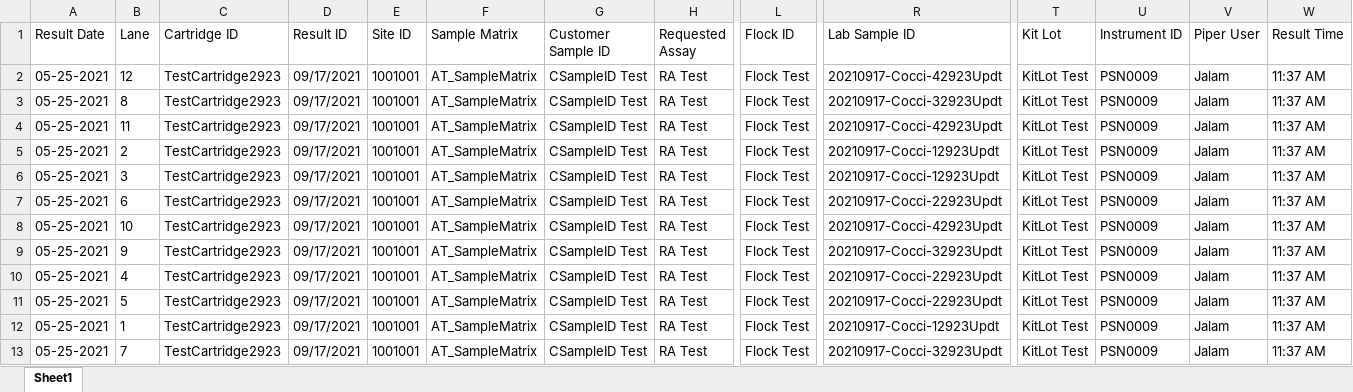
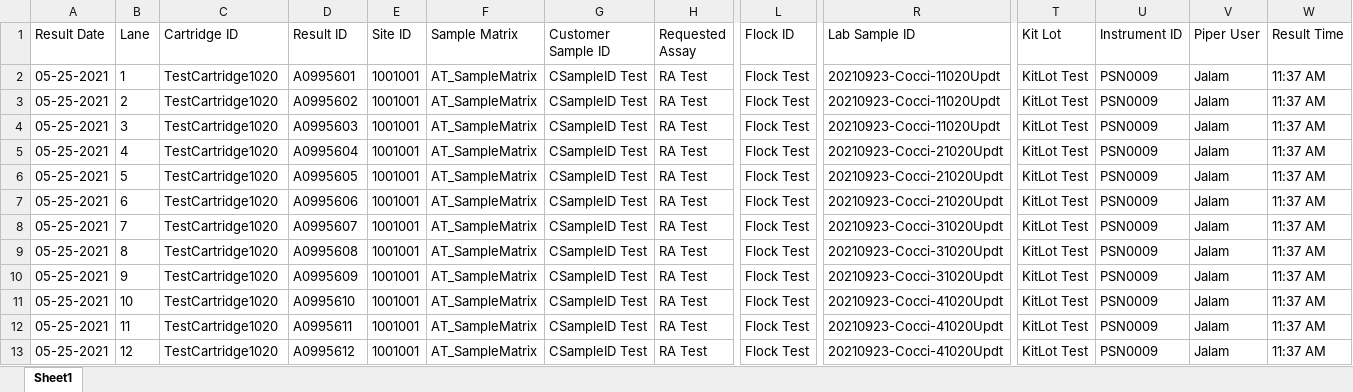
Before and after one commit to KasuriT/Amazon-Assignment, an Excel workbook: Excel/MetaData RunMode1.xlsx, sheet Sheet1, drawn as a sheet; only a part is shown, gaps mark what is left out; values as stored, in another font and other column widths than the file's, no borders; removed rows and columns are numbered as before the commit, all else as after; rows hold the shown columns only; the diff names each change by its address in the sheet, - before the commit and + after, or states it on an @@ line.

```diff
--- a/Excel/MetaData RunMode1.xlsx (sheet Sheet1)
+++ b/Excel/MetaData RunMode1.xlsx (sheet Sheet1)
-B2 (Lane): 12
+B2 (Lane): 1
-C2 (Cartridge ID): TestCartridge2923
+C2 (Cartridge ID): TestCartridge1020
-D2 (Result ID): 09/17/2021
+D2 (Result ID): A0995601
-R2 (Lab Sample ID): 20210917-Cocci-42923Updt
+R2 (Lab Sample ID): 20210923-Cocci-11020Updt
-row 3: 05-25-2021 | 8 | TestCartridge2923 | 09/17/2021 | 1001001 | AT_SampleMatrix | CSampleID Test | RA Test | Flock Test | 20210917-Cocci-32923Updt | KitLot Test | PSN0009 | Jalam | 11:37 AM
-row 4: 05-25-2021 | 11 | TestCartridge2923 | 09/17/2021 | 1001001 | AT_SampleMatrix | CSampleID Test | RA Test | Flock Test | 20210917-Cocci-42923Updt | KitLot Test | PSN0009 | Jalam | 11:37 AM
-C3:C4 (Cartridge ID): TestCartridge2923
+C3:C4 (Cartridge ID): TestCartridge1020
-D3 (Result ID): 09/17/2021
+D3 (Result ID): A0995602
-R3:R4 (Lab Sample ID): 20210917-Cocci-12923Updt
+R3:R4 (Lab Sample ID): 20210923-Cocci-11020Updt
-D4 (Result ID): 09/17/2021
+D4 (Result ID): A0995603
+row 5: 05-25-2021 | 4 | TestCartridge1020 | A0995604 | 1001001 | AT_SampleMatrix | CSampleID Test | RA Test | Flock Test | 20210923-Cocci-21020Updt | KitLot Test | PSN0009 | Jalam | 11:37 AM
+row 6: 05-25-2021 | 5 | TestCartridge1020 | A0995605 | 1001001 | AT_SampleMatrix | CSampleID Test | RA Test | Flock Test | 20210923-Cocci-21020Updt | KitLot Test | PSN0009 | Jalam | 11:37 AM
-C7:C8 (Cartridge ID): TestCartridge2923
+C7:C8 (Cartridge ID): TestCartridge1020
-D7 (Result ID): 09/17/2021
+D7 (Result ID): A0995606
-R7 (Lab Sample ID): 20210917-Cocci-22923Updt
+R7 (Lab Sample ID): 20210923-Cocci-21020Updt
-B8 (Lane): 10
+B8 (Lane): 7
-D8 (Result ID): 09/17/2021
+D8 (Result ID): A0995607
-R8 (Lab Sample ID): 20210917-Cocci-42923Updt
+R8 (Lab Sample ID): 20210923-Cocci-31020Updt
+row 9: 05-25-2021 | 8 | TestCartridge1020 | A0995608 | 1001001 | AT_SampleMatrix | CSampleID Test | RA Test | Flock Test | 20210923-Cocci-31020Updt | KitLot Test | PSN0009 | Jalam | 11:37 AM
-C10:C13 (Cartridge ID): TestCartridge2923
+C10:C13 (Cartridge ID): TestCartridge1020
-D10 (Result ID): 09/17/2021
+D10 (Result ID): A0995609
-R10 (Lab Sample ID): 20210917-Cocci-32923Updt
+R10 (Lab Sample ID): 20210923-Cocci-31020Updt
-B11 (Lane): 4
+B11 (Lane): 10
-D11 (Result ID): 09/17/2021
+D11 (Result ID): A0995610
-R11:R12 (Lab Sample ID): 20210917-Cocci-22923Updt
+R11:R12 (Lab Sample ID): 20210923-Cocci-41020Updt
-B12 (Lane): 5
+B12 (Lane): 11
-D12 (Result ID): 09/17/2021
+D12 (Result ID): A0995611
-B13 (Lane): 1
+B13 (Lane): 12
-D13 (Result ID): 09/17/2021
+D13 (Result ID): A0995612
-R13 (Lab Sample ID): 20210917-Cocci-12923Updt
+R13 (Lab Sample ID): 20210923-Cocci-41020Updt
-row 13: 05-25-2021 | 7 | TestCartridge2923 | 09/17/2021 | 1001001 | AT_SampleMatrix | CSampleID Test | RA Test | Flock Test | 20210917-Cocci-32923Updt | KitLot Test | PSN0009 | Jalam | 11:37 AM
```
Also changed, not shown: Excel/PA_Config_Sample_Metadata_Upload.xlsx, 36 other files.
